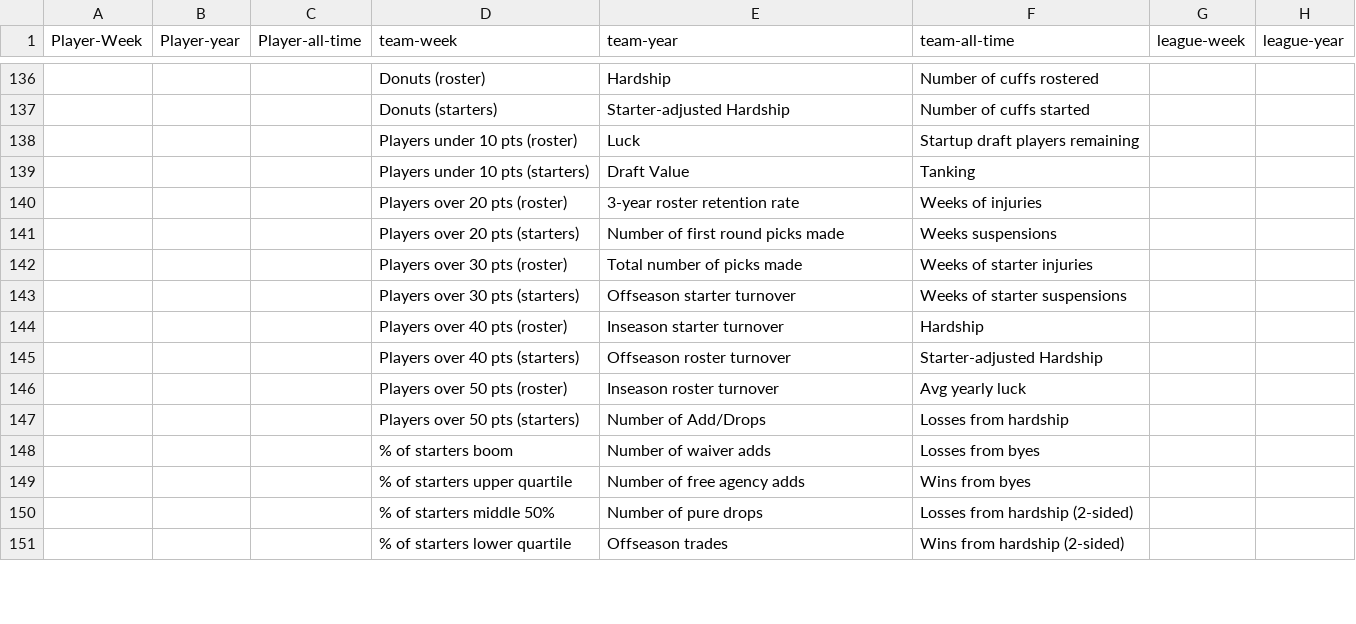
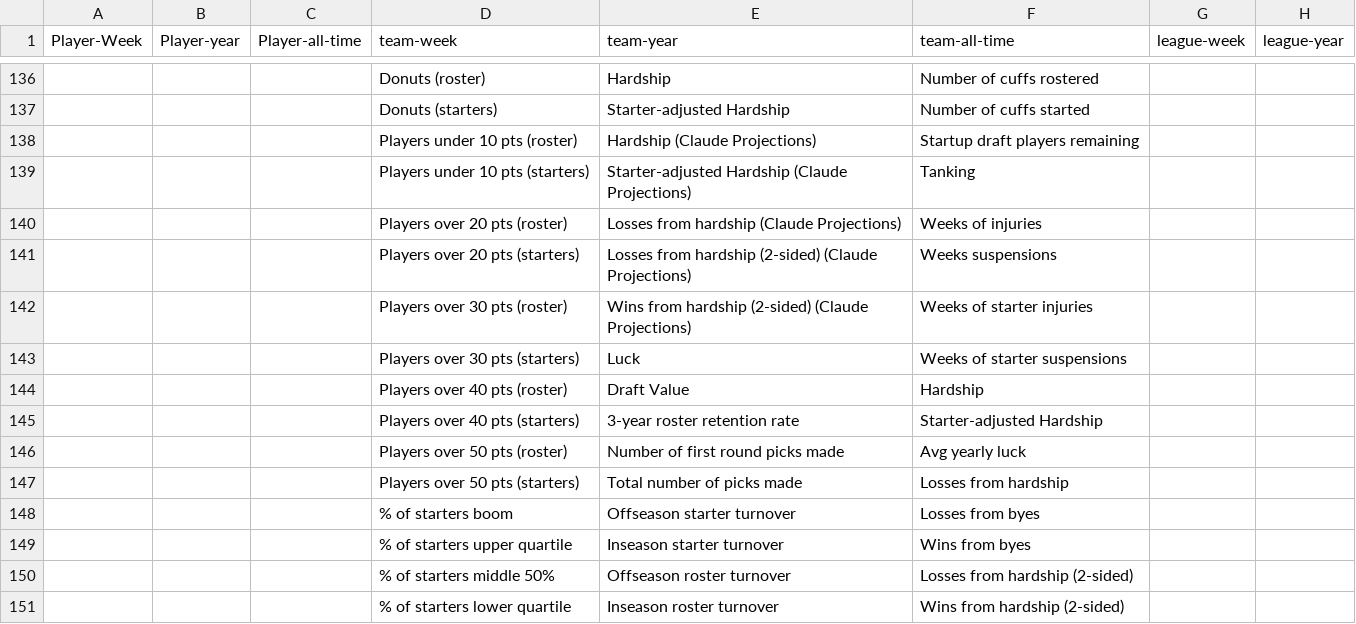
Before and after one commit to Oliverwkw/LOTG-Stats, a CSV file: plan/LOTG Plan - Sheet1.csv, drawn as a sheet; only a part is shown, gaps mark what is left out; the diff covers the shown part only; the diff names each change by its address in the sheet, - before the commit and + after, or states it on an @@ line.

```diff
--- a/plan/LOTG Plan - Sheet1.csv
+++ b/plan/LOTG Plan - Sheet1.csv
-E138 (team-year): Luck
+E138 (team-year): Hardship (Claude Projections)
-E139 (team-year): Draft Value
+E139 (team-year): Starter-adjusted Hardship (Claude Projections)
-E140 (team-year): 3-year roster retention rate
+E140 (team-year): Losses from hardship (Claude Projections)
-E141 (team-year): Number of first round picks made
+E141 (team-year): Losses from hardship (2-sided) (Claude Projections)
-E142 (team-year): Total number of picks made
+E142 (team-year): Wins from hardship (2-sided) (Claude Projections)
-E143 (team-year): Offseason starter turnover
+E143 (team-year): Luck
-E144 (team-year): Inseason starter turnover
+E144 (team-year): Draft Value
-E145 (team-year): Offseason roster turnover
+E145 (team-year): 3-year roster retention rate
-E146 (team-year): Inseason roster turnover
+E146 (team-year): Number of first round picks made
-E147 (team-year): Number of Add/Drops
+E147 (team-year): Total number of picks made
-E148 (team-year): Number of waiver adds
+E148 (team-year): Offseason starter turnover
-E149 (team-year): Number of free agency adds
+E149 (team-year): Inseason starter turnover
-E150 (team-year): Number of pure drops
+E150 (team-year): Offseason roster turnover
-E151 (team-year): Offseason trades
+E151 (team-year): Inseason roster turnover
```
Also changed, not shown: 6 added rows and 33 edited cells elsewhere in this file, 7 other files.
